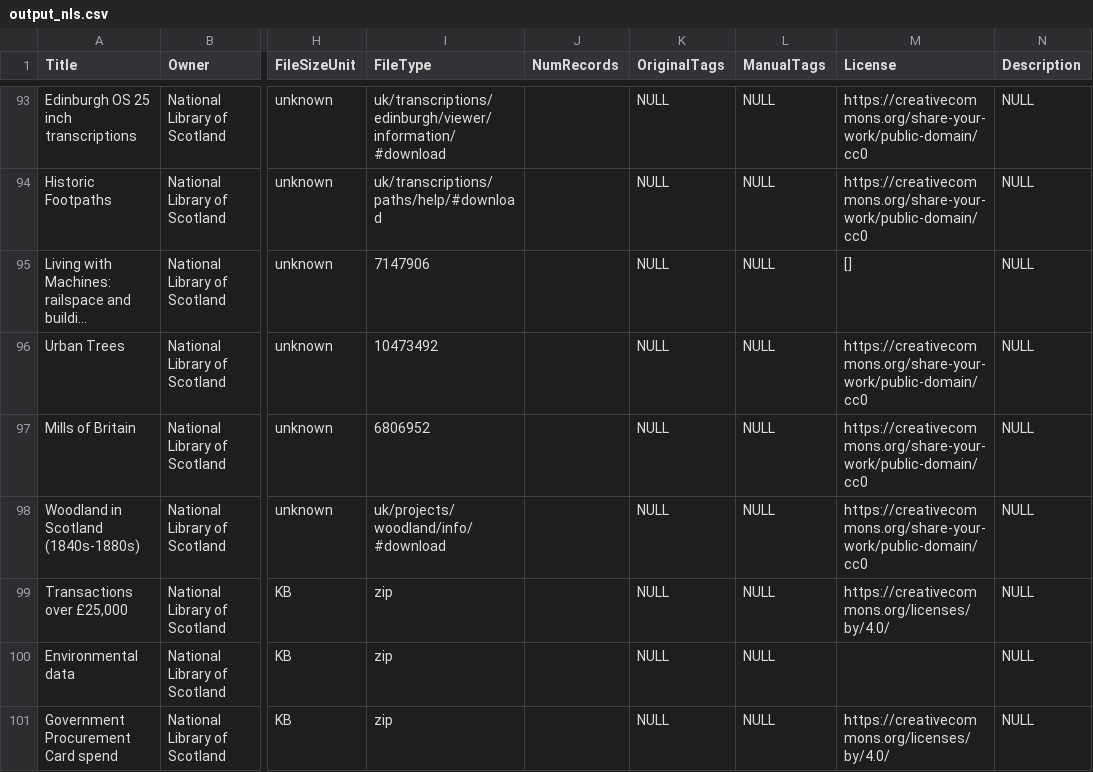
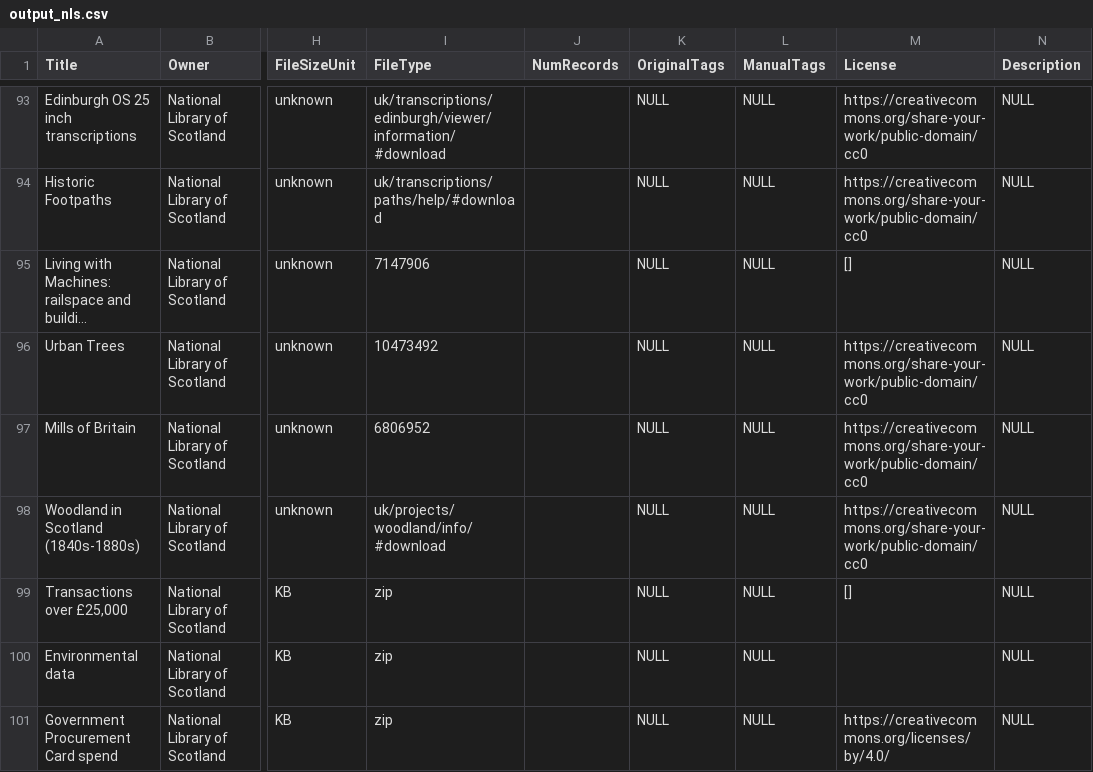
Before and after one commit to OpenDataScotland/the_od_bods, a CSV file: data/scraped-results/output_nls.csv, drawn as a sheet; only a part is shown, gaps mark what is left out; long unchanged cells end in …; the diff names each change by its address in the sheet, - before the commit and + after, or states it on an @@ line.

```diff
--- a/data/scraped-results/output_nls.csv
+++ b/data/scraped-results/output_nls.csv
-M99 (License): https://creativecommons.org/licenses/by/4.0/
+M99 (License): []
```
Also changed, not shown: data/USMART/Cycling Scotland.csv, data/arcgis/moray.csv, 11 other files.
